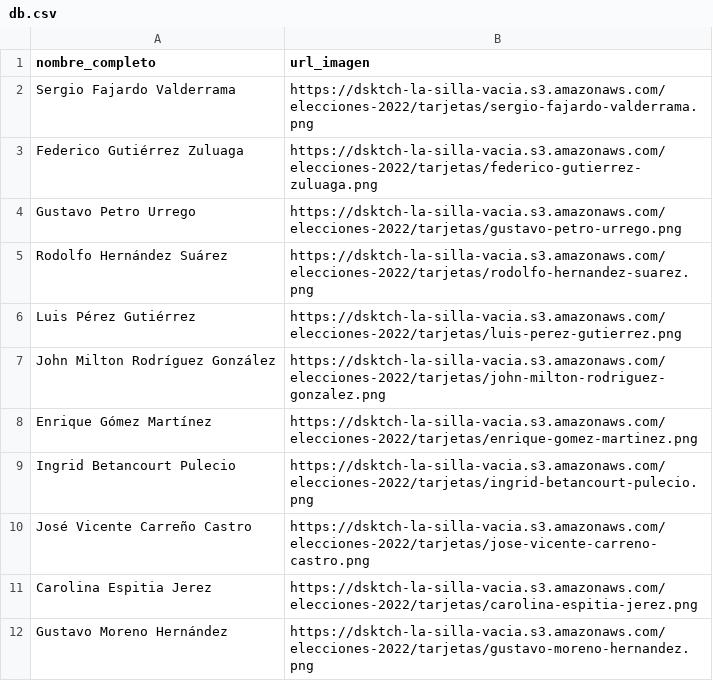
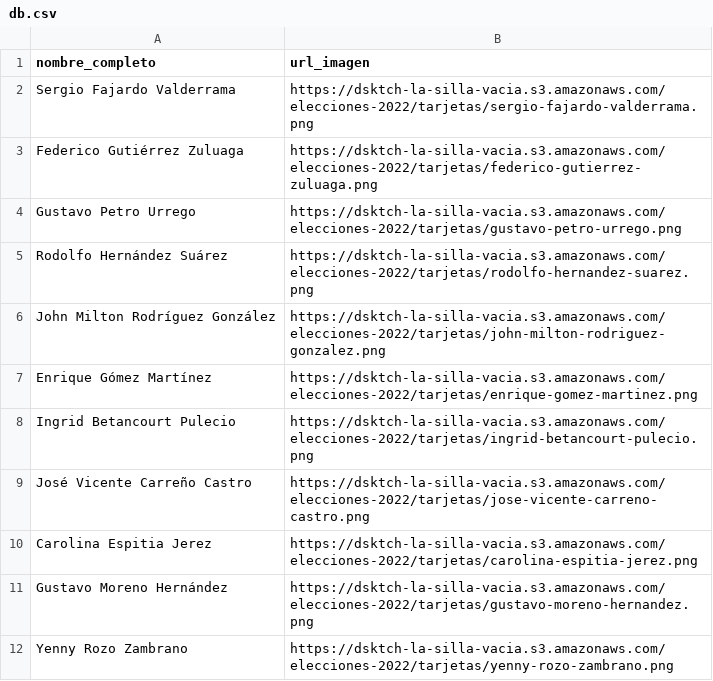
Before and after one commit to datasketch/lsv-elecciones-2023, a CSV file: scripts/data/db.csv, drawn as a sheet; only a part is shown; the shorter side is filled out with more unchanged rows.

Commit message:
Update data

```diff
--- a/scripts/data/db.csv
+++ b/scripts/data/db.csv
@@ -5,3 +5,2 @@ Gustavo Petro Urrego,https://dsktch-la-silla-vacia.s3.amazonaws.com/elecciones-2
 Rodolfo Hernández Suárez,https://dsktch-la-silla-vacia.s3.amazonaws.com/elecciones-2022/tarjetas/rodolfo-hernandez-suarez.png
-Luis Pérez Gutiérrez,https://dsktch-la-silla-vacia.s3.amazonaws.com/elecciones-2022/tarjetas/luis-perez-gutierrez.png
 John Milton Rodríguez González,https://dsktch-la-silla-vacia.s3.amazonaws.com/elecciones-2022/tarjetas/john-milton-rodriguez-gonzalez.png
```
Also changed, not shown: 2 other files.
